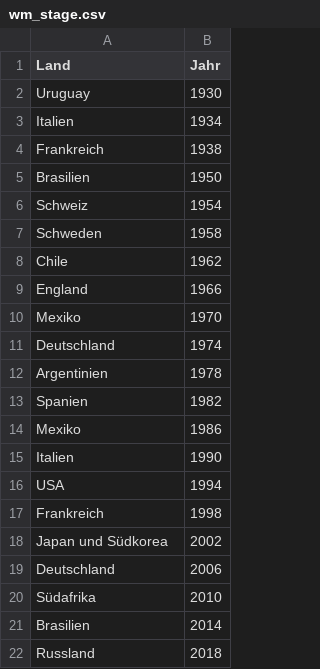
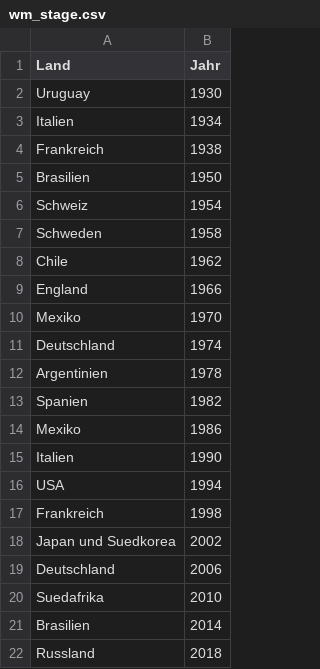
Before and after one commit to wattewiler/CIP_Project, a CSV file: wm_stage.csv, drawn as a sheet.

```diff
--- a/wm_stage.csv
+++ b/wm_stage.csv
@@ -17,5 +17,5 @@ USA,1994
 Frankreich,1998
-Japan und Südkorea,2002
+Japan und Suedkorea,2002
 Deutschland,2006
-Südafrika,2010
+Suedafrika,2010
 Brasilien,2014
```
Also changed, not shown: country_dirty.csv, länderkode_stage.csv, 4 other files.
